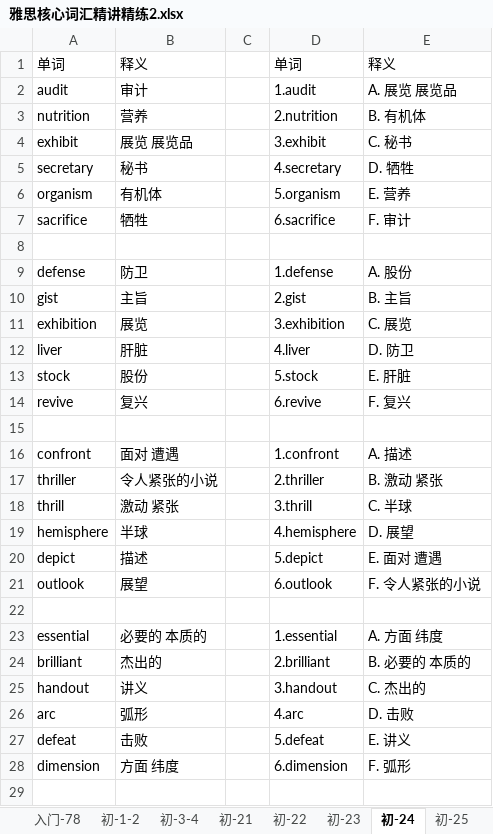
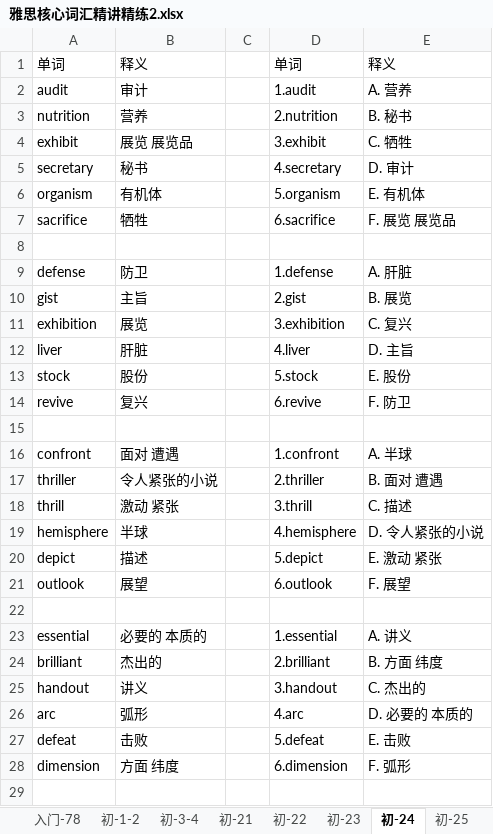
Before and after one commit to crekerliqiang/WordsSort, an Excel workbook: 雅思核心词汇精讲精练2.xlsx, sheet 初-24, drawn as a sheet; only a part is shown; values as stored, in another font and other column widths than the file's, no cell formats; the diff covers the shown part only; the diff names each change by its address in the sheet, - before the commit and + after, or states it on an @@ line.

```diff
--- a/雅思核心词汇精讲精练2.xlsx (sheet 初-24)
+++ b/雅思核心词汇精讲精练2.xlsx (sheet 初-24)
-E2: A. 展览 展览品
+E2: A. 营养
-E3: B. 有机体
+E3: B. 秘书
-E4: C. 秘书
+E4: C. 牺牲
-E5: D. 牺牲
+E5: D. 审计
-E6: E. 营养
+E6: E. 有机体
-E7: F. 审计
+E7: F. 展览 展览品
-E9: A. 股份
+E9: A. 肝脏
-E10: B. 主旨
+E10: B. 展览
-E11: C. 展览
+E11: C. 复兴
-E12: D. 防卫
+E12: D. 主旨
-E13: E. 肝脏
+E13: E. 股份
-E14: F. 复兴
+E14: F. 防卫
-E16: A. 描述
+E16: A. 半球
-E17: B. 激动 紧张
+E17: B. 面对 遭遇
-E18: C. 半球
+E18: C. 描述
-E19: D. 展望
+E19: D. 令人紧张的小说
-E20: E. 面对 遭遇
+E20: E. 激动 紧张
-E21: F. 令人紧张的小说
+E21: F. 展望
-E23: A. 方面 纬度
+E23: A. 讲义
-E24: B. 必要的 本质的
+E24: B. 方面 纬度
-E26: D. 击败
+E26: D. 必要的 本质的
-E27: E. 讲义
+E27: E. 击败
```
Also changed, not shown: 10 edited cells elsewhere in this sheet, sheet 中-2, sheet 中-1, sheet 初-21, sheet 初-22, sheet 初-26, sheet 初-23, 4 more sheets, other sheet tabs, cell formats, 雅思核心词汇精讲精练.xlsx, 5 other files.
